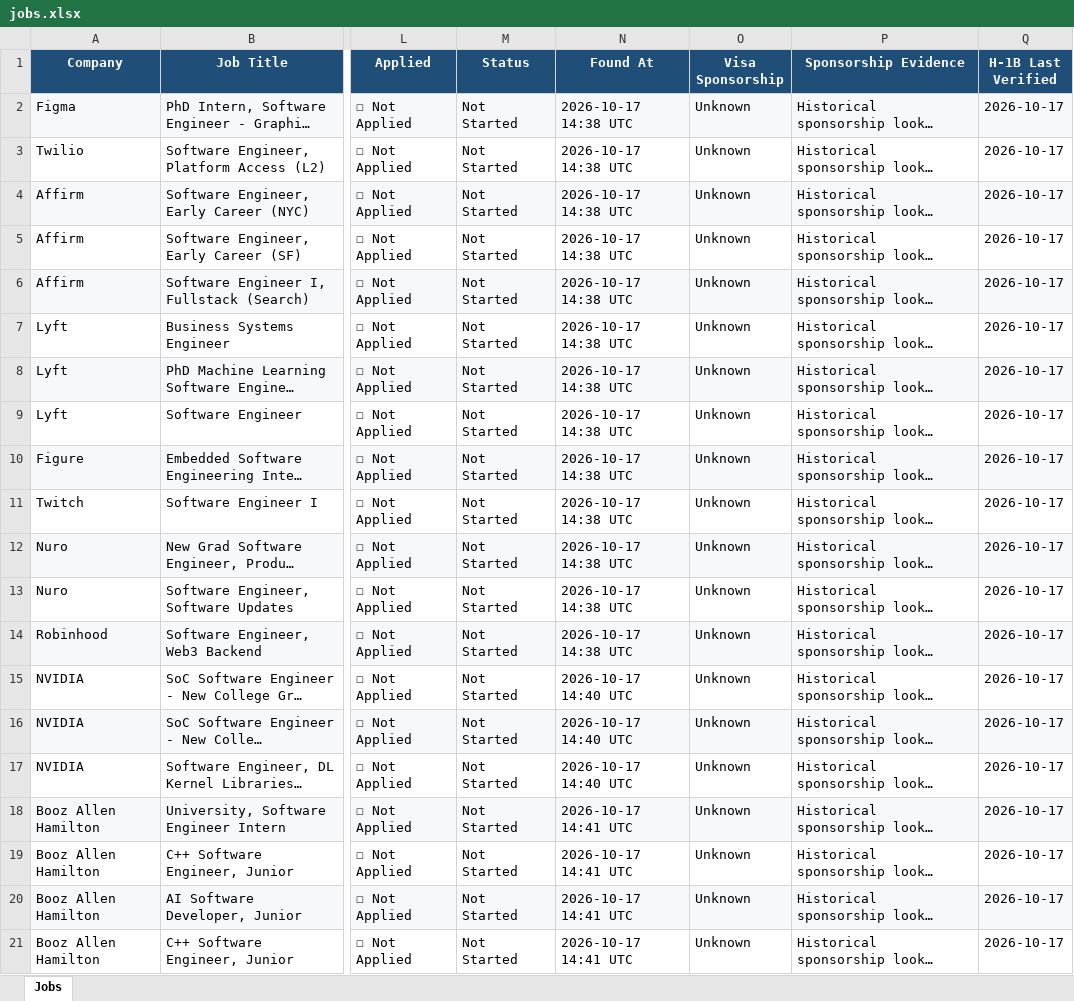
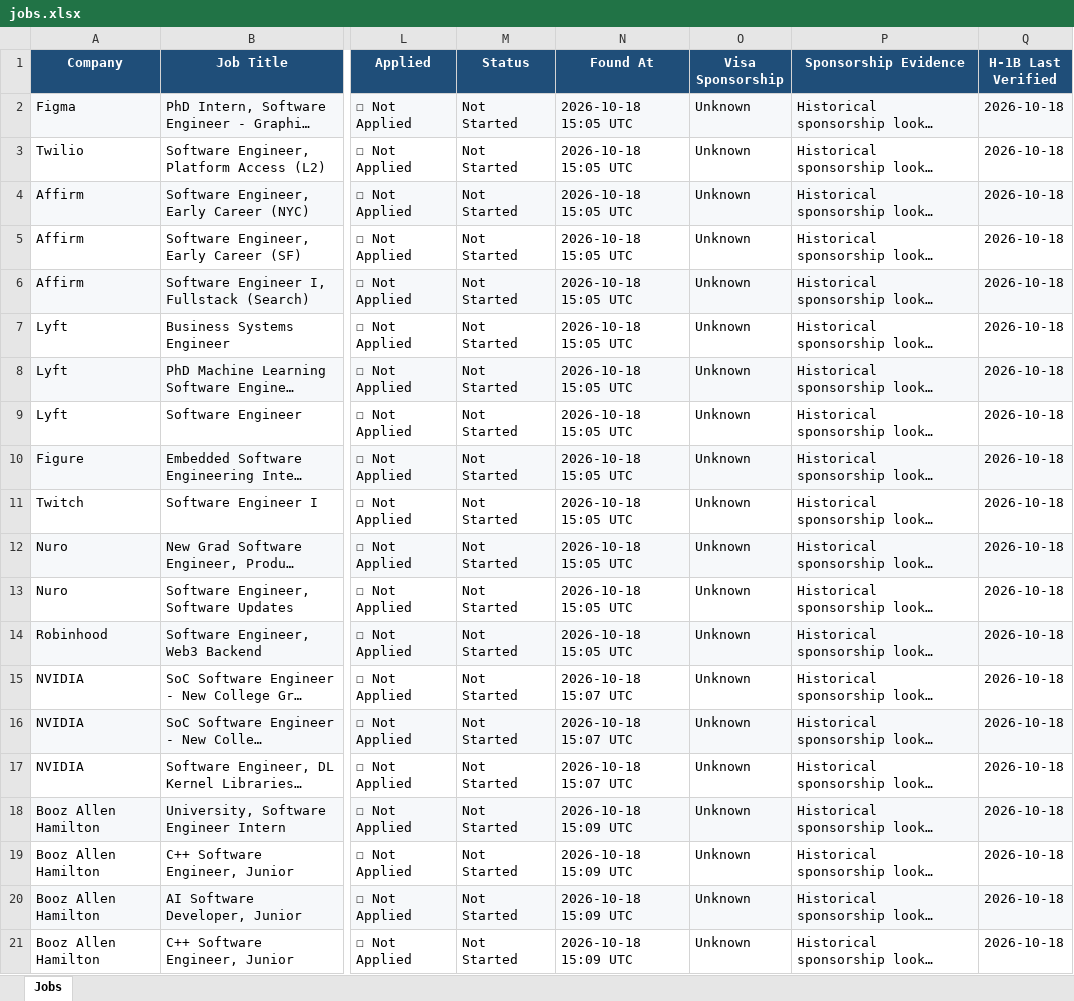
Before and after one commit to deshpande-atharva/JobSearcher, an Excel workbook: data/current/jobs.xlsx, sheet Jobs, drawn as a sheet; only a part is shown, gaps mark what is left out; long unchanged cells end in …; values as stored, in another font and other column widths than the file's, no borders; the diff names each change by its address in the sheet, - before the commit and + after, or states it on an @@ line.

```diff
--- a/data/current/jobs.xlsx (sheet Jobs)
+++ b/data/current/jobs.xlsx (sheet Jobs)
-N2:N14 (Found At): 2026-10-17 14:38 UTC
+N2:N14 (Found At): 2026-10-18 15:05 UTC
-Q2:Q21 (H-1B Last Verified): 2026-10-17
+Q2:Q21 (H-1B Last Verified): 2026-10-18
-N15:N17 (Found At): 2026-10-17 14:40 UTC
+N15:N17 (Found At): 2026-10-18 15:07 UTC
-N18:N21 (Found At): 2026-10-17 14:41 UTC
+N18:N21 (Found At): 2026-10-18 15:09 UTC
```
Also changed, not shown: 2 other files.
